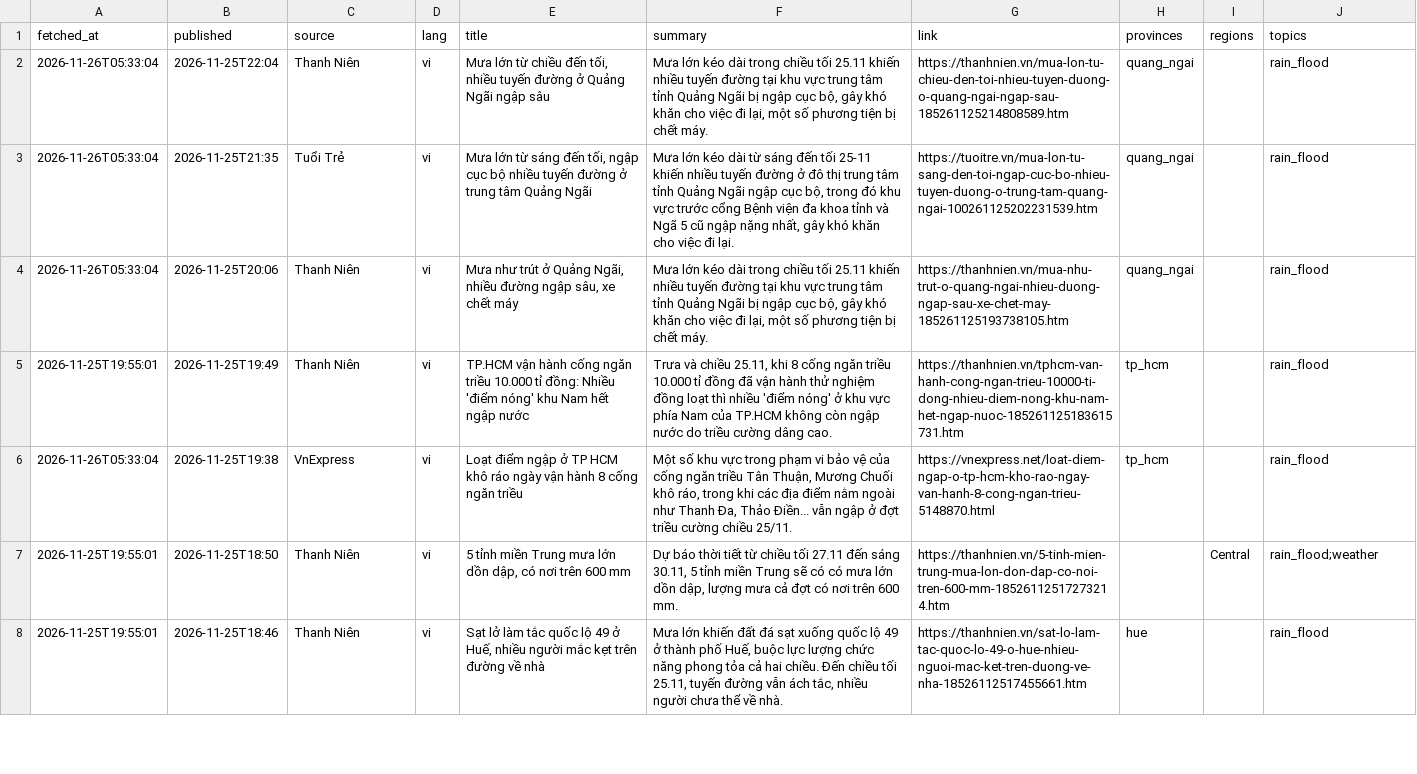
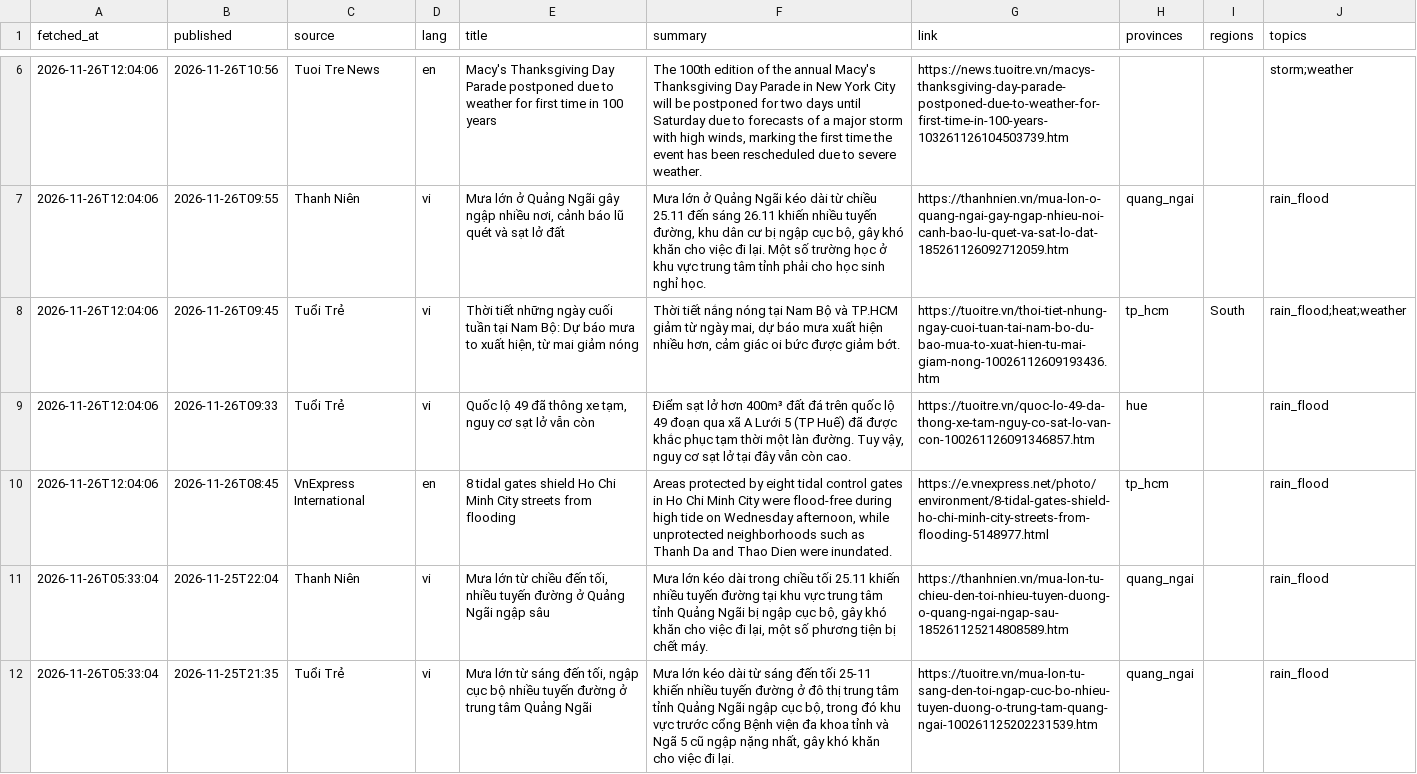
Before and after one commit to Kalu-Cassano/weather-aqi-vn, a CSV file: live/realtime/news.csv, drawn as a sheet; only a part is shown, gaps mark what is left out; the shorter side is filled out with more unchanged rows; the diff covers the shown part only.

```diff
--- a/live/realtime/news.csv
+++ b/live/realtime/news.csv
@@ -2 +6,6 @@ fetched_at,published,source,lang,title,summary,link,provinces,regions,topics
+2026-11-26T12:04:06,2026-11-26T10:56,Tuoi Tre News,en,Macy's Thanksgiving Day Parade postponed due to weather for first time in 100 years,"The 100th edition of the annual Macy's Thanksgiving Day Parade in New York City will be postponed for two days until Saturday due to forecasts of a major storm with high winds, marking the first time the event has been rescheduled due to severe weather.",https://news.tuoitre.vn/macys-thanksgiving-day-parade-postponed-due-to-weather-for-first-time-in-100-years-103261126104503739.htm,,,storm;weather
+2026-11-26T12:04:06,2026-11-26T09:55,Thanh Niên,vi,"Mưa lớn ở Quảng Ngãi gây ngập nhiều nơi, cảnh báo lũ quét và sạt lở đất","Mưa lớn ở Quảng Ngãi kéo dài từ chiều 25.11 đến sáng 26.11 khiến nhiều tuyến đường, khu dân cư bị ngập cục bộ, gây khó khăn cho việc đi lại. Một số trường học ở khu vực trung tâm tỉnh phải cho học sinh nghỉ học.",https://thanhnien.vn/mua-lon-o-quang-ngai-gay-ngap-nhieu-noi-canh-bao-lu-quet-va-sat-lo-dat-185261126092712059.htm,quang_ngai,,rain_flood
+2026-11-26T12:04:06,2026-11-26T09:45,Tuổi Trẻ,vi,"Thời tiết những ngày cuối tuần tại Nam Bộ: Dự báo mưa to xuất hiện, từ mai giảm nóng","Thời tiết nắng nóng tại Nam Bộ và TP.HCM giảm từ ngày mai, dự báo mưa xuất hiện nhiều hơn, cảm giác oi bức được giảm bớt.",https://tuoitre.vn/thoi-tiet-nhung-ngay-cuoi-tuan-tai-nam-bo-du-bao-mua-to-xuat-hien-tu-mai-giam-nong-10026112609193436.htm,tp_hcm,South,rain_flood;heat;weather
+2026-11-26T12:04:06,2026-11-26T09:33,Tuổi Trẻ,vi,"Quốc lộ 49 đã thông xe tạm, nguy cơ sạt lở vẫn còn","Điểm sạt lở hơn 400m³ đất đá trên quốc lộ 49 đoạn qua xã A Lưới 5 (TP Huế) đã được khắc phục tạm thời một làn đường. Tuy vậy, nguy cơ sạt lở tại đây vẫn còn cao.",https://tuoitre.vn/quoc-lo-49-da-thong-xe-tam-nguy-co-sat-lo-van-con-100261126091346857.htm,hue,,rain_flood
+2026-11-26T12:04:06,2026-11-26T08:45,VnExpress International,en,8 tidal gates shield Ho Chi Minh City streets from flooding,"Areas protected by eight tidal control gates in Ho Chi Minh City were flood-free during high tide on Wednesday afternoon, while unprotected neighborhoods such as Thanh Da and Thao Dien were inundated.",https://e.vnexpress.net/photo/environment/8-tidal-gates-shield-ho-chi-minh-city-streets-from-flooding-5148977.html,tp_hcm,,rain_flood
 2026-11-26T05:33:04,2026-11-25T22:04,Thanh Niên,vi,"Mưa lớn từ chiều đến tối, nhiều tuyến đường ở Quảng Ngãi ngập sâu","Mưa lớn kéo dài trong chiều tối 25.11 khiến nhiều tuyến đường tại khu vực trung tâm tỉnh Quảng Ngãi bị ngập cục bộ, gây khó khăn cho việc đi lại, một số phương tiện bị chết máy.",https://thanhnien.vn/mua-lon-tu-chieu-den-toi-nhieu-tuyen-duong-o-quang-ngai-ngap-sau-185261125214808589.htm,quang_ngai,,rain_flood
```
Also changed, not shown: 4 added rows elsewhere in this file, live/realtime/aq_current.csv, live/realtime/weather_current.csv, 2 other files.
